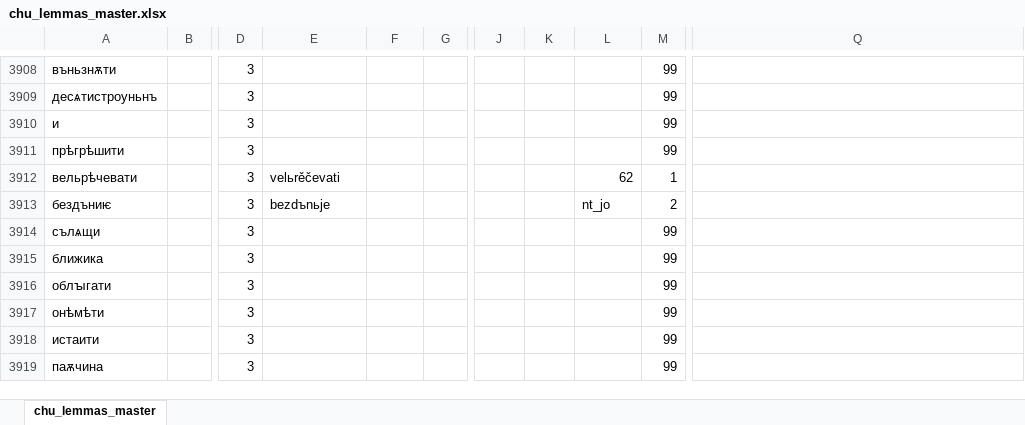
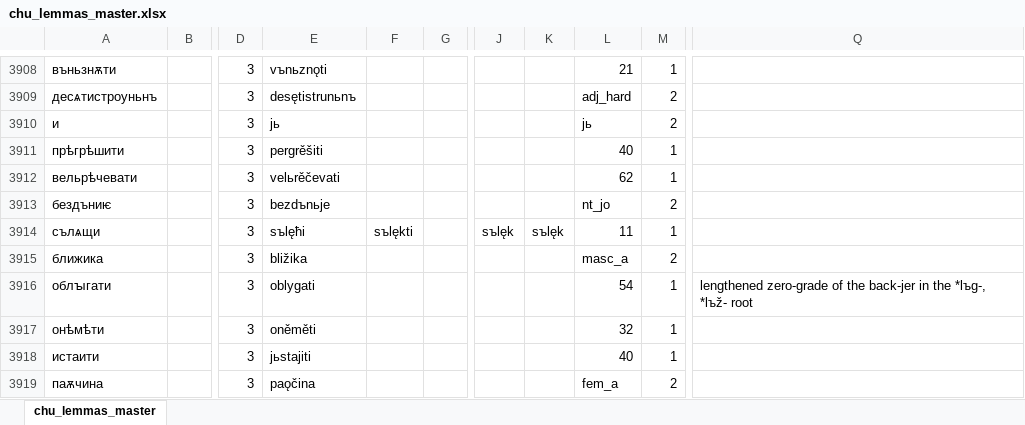
Before and after one commit to 12401453/torot_2023, an Excel workbook: lemma_lists/chu_lemmas_master.xlsx, sheet chu_lemmas_master, drawn as a sheet; only a part is shown, gaps mark what is left out; values as stored, in another font and other column widths than the file's, no borders; charts and pictures not drawn; the diff covers the shown part only; the diff names each change by its address in the sheet, - before the commit and + after, or states it on an @@ line.

```diff
--- a/lemma_lists/chu_lemmas_master.xlsx (sheet chu_lemmas_master)
+++ b/lemma_lists/chu_lemmas_master.xlsx (sheet chu_lemmas_master)
-E3908: (empty)
+E3908: vъnьznǫti
-L3908: (empty)
+L3908: 21
-M3908: 99
+M3908: 1
-E3909: (empty)
+E3909: desętistrunьnъ
-L3909: (empty)
+L3909: adj_hard
-M3909:M3910: 99
+M3909:M3910: 2
-E3910: (empty)
+E3910: jь
-L3910: (empty)
+L3910: jь
-E3911: (empty)
+E3911: pergrěšiti
-L3911: (empty)
+L3911: 40
-M3911: 99
+M3911: 1
-E3914: (empty)
+E3914: sъlęћi
-F3914: (empty)
+F3914: sъlękti
-J3914: (empty)
+J3914: sъlęk
-K3914: (empty)
+K3914: sъlęk
-L3914: (empty)
+L3914: 11
-M3914: 99
+M3914: 1
-E3915: (empty)
+E3915: bližika
-L3915: (empty)
+L3915: masc_a
-M3915: 99
+M3915: 2
-E3916: (empty)
+E3916: oblygati
-L3916: (empty)
+L3916: 54
-M3916:M3918: 99
+M3916:M3918: 1
-Q3916: (empty)
+Q3916: lengthened zero-grade of the back-jer in the *lъg-, *lъž- root
-E3917: (empty)
+E3917: oněměti
-L3917: (empty)
+L3917: 32
-E3918: (empty)
+E3918: jьstajiti
-L3918: (empty)
+L3918: 40
-E3919: (empty)
+E3919: paǫčina
-L3919: (empty)
+L3919: fem_a
-M3919: 99
+M3919: 2
```
Also changed, not shown: 1 removed row and 640 edited cells elsewhere in this sheet, 9 other files.
